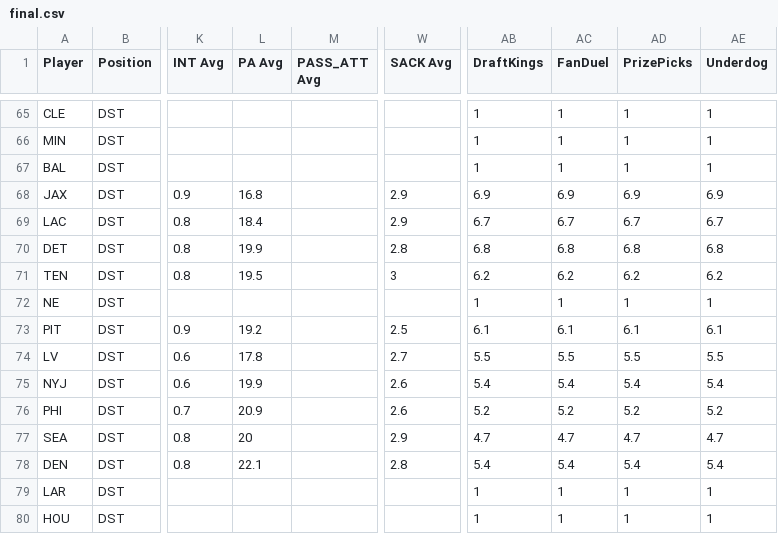
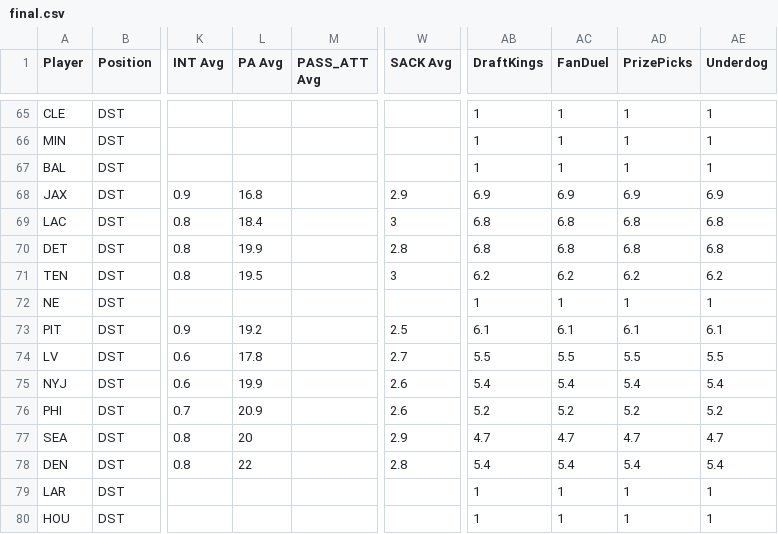
Before and after one commit to 925Sports/925Sports-nfl-dfs-data, a CSV file: final.csv, drawn as a sheet; only a part is shown, gaps mark what is left out; the diff names each change by its address in the sheet, - before the commit and + after, or states it on an @@ line.

```diff
--- a/final.csv
+++ b/final.csv
-W69 (SACK Avg): 2.9
+W69 (SACK Avg): 3
-AB69 (DraftKings): 6.7
+AB69 (DraftKings): 6.8
-AC69 (FanDuel): 6.7
+AC69 (FanDuel): 6.8
-AD69 (PrizePicks): 6.7
+AD69 (PrizePicks): 6.8
-AE69 (Underdog): 6.7
+AE69 (Underdog): 6.8
-L78 (PA Avg): 22.1
+L78 (PA Avg): 22
```
Also changed, not shown: 1 other file.
